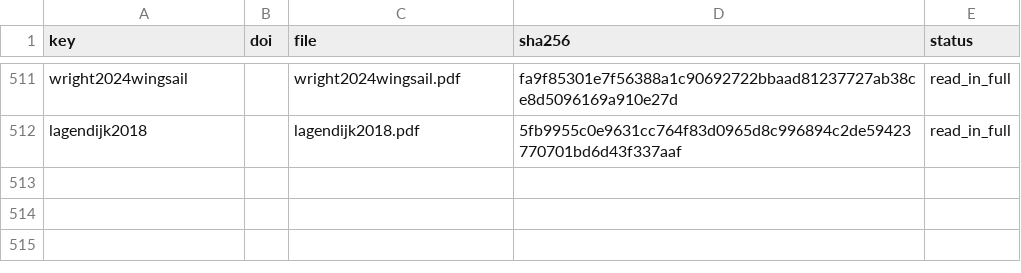
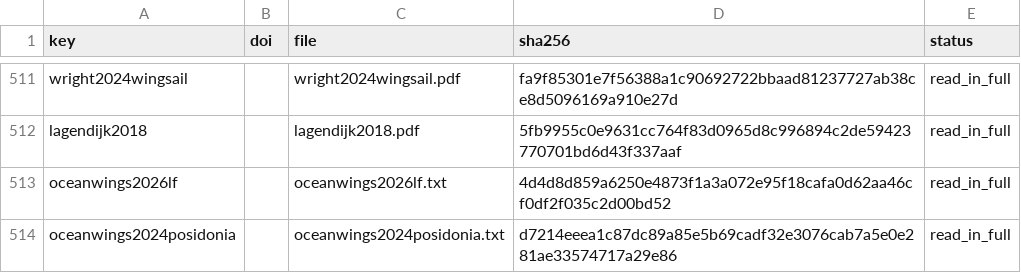
Before and after one commit to 1-Bart-1/WindShipOpt.jl, a CSV file: paper/sources.csv, drawn as a sheet; only a part is shown, gaps mark what is left out.

```diff
--- a/paper/sources.csv
+++ b/paper/sources.csv
@@ -512 +512,3 @@ wright2024wingsail,,wright2024wingsail.pdf,fa9f85301e7f56388a1c90692722bbaad8123
 lagendijk2018,,lagendijk2018.pdf,5fb9955c0e9631cc764f83d0965d8c996894c2de59423770701bd6d43f337aaf,read_in_full
+oceanwings2026lf,,oceanwings2026lf.txt,4d4d8d859a6250e4873f1a3a072e95f18cafa0d62aa46cf0df2f035c2d00bd52,read_in_full
+oceanwings2024posidonia,,oceanwings2024posidonia.txt,d7214eeea1c87dc89a85e5b69cadf32e3076cab7a5e0e281ae33574717a29e86,read_in_full
```
Also changed, not shown: 6 other files.
